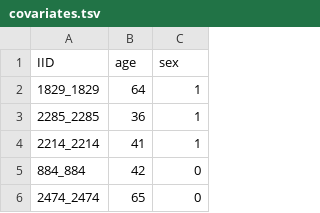
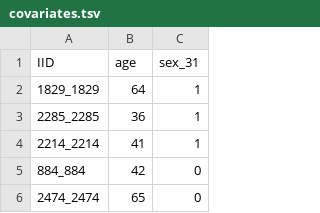
Before and after one commit to RossDeVito/DeeperNull, a TSV file: data/dev/covariates.tsv, drawn as a sheet; only a part is shown.

```diff
--- a/data/dev/covariates.tsv
+++ b/data/dev/covariates.tsv
@@ -1,2 +1,2 @@
-IID	age	sex
+IID	age	sex_31
 1829_1829	64	1
```
Also changed, not shown: 1 other file.
